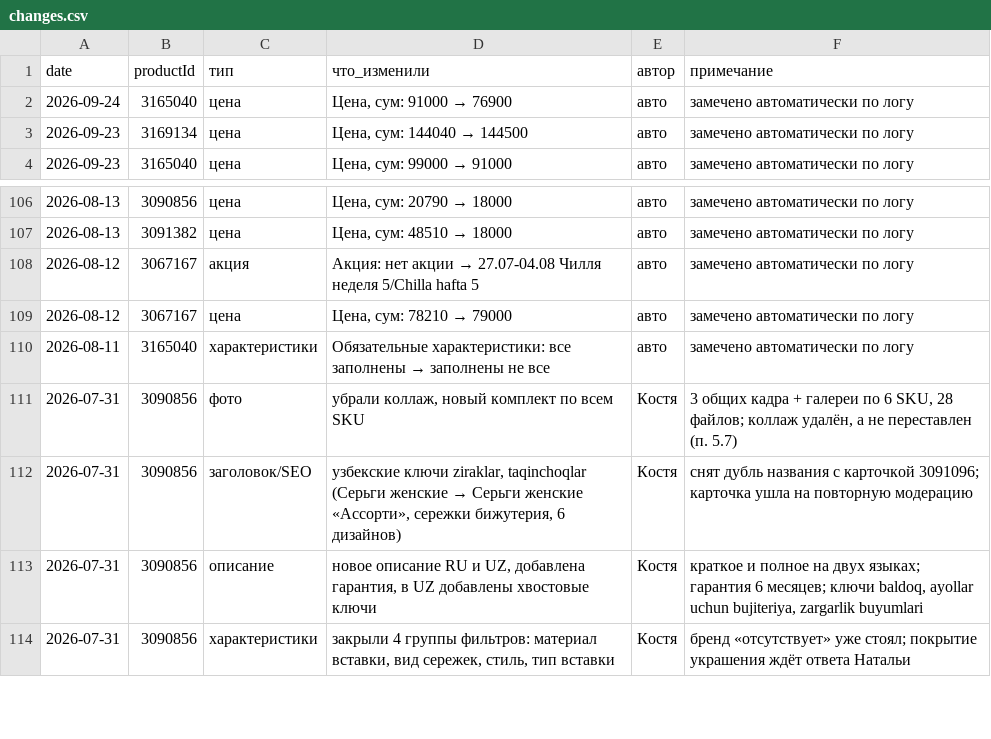
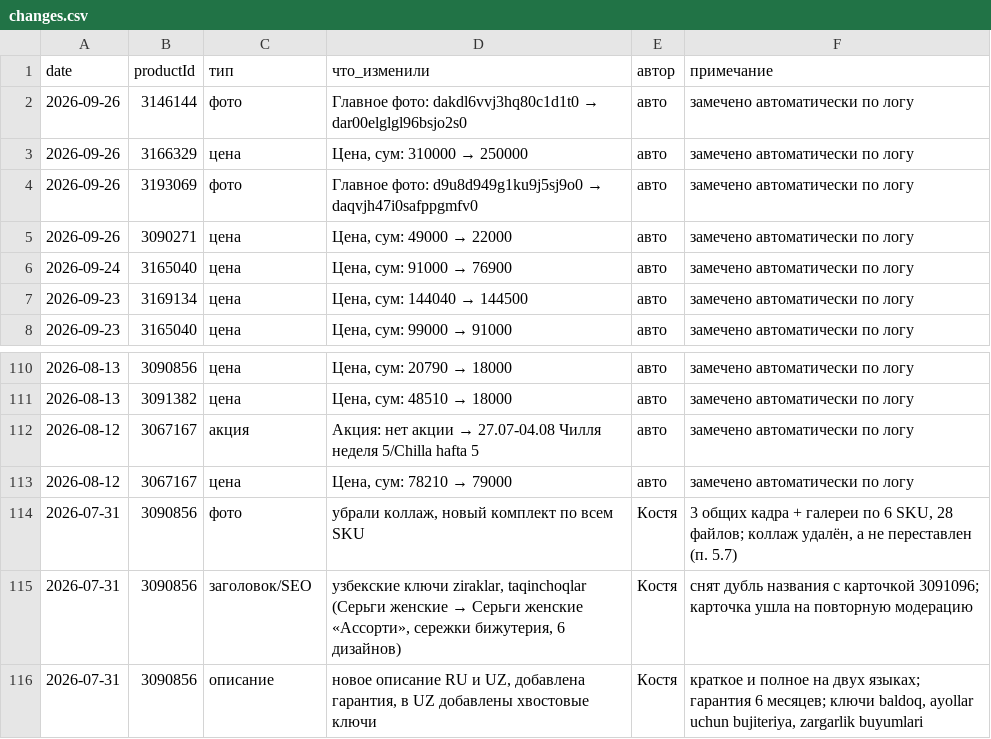
Before and after one commit to ckimework-commits/uzum-1701-dashboard, a CSV file: data/changes.csv, drawn as a sheet; only a part is shown, gaps mark what is left out; the shorter side is filled out with more unchanged rows; removed rows and columns are numbered as before the commit, all else as after; the diff names each change by its address in the sheet, - before the commit and + after, or states it on an @@ line.

```diff
--- a/data/changes.csv
+++ b/data/changes.csv
+row 2: 2026-09-26 | 3146144 | фото | Главное фото: dakdl6vvj3hq80c1d1t0 → dar00elglgl96bsjo2s0 | авто | замечено автоматически по логу
+row 3: 2026-09-26 | 3166329 | цена | Цена, сум: 310000 → 250000 | авто | замечено автоматически по логу
+row 4: 2026-09-26 | 3193069 | фото | Главное фото: d9u8d949g1ku9j5sj9o0 → daqvjh47i0safppgmfv0 | авто | замечено автоматически по логу
+row 5: 2026-09-26 | 3090271 | цена | Цена, сум: 49000 → 22000 | авто | замечено автоматически по логу
-row 110: 2026-08-11 | 3165040 | характеристики | Обязательные характеристики: все заполнены → заполнены не все | авто | замечено автоматически по логу
```
Also changed, not shown: data/portfolio_log.csv, data/sales_daily.csv, 1 other file.
